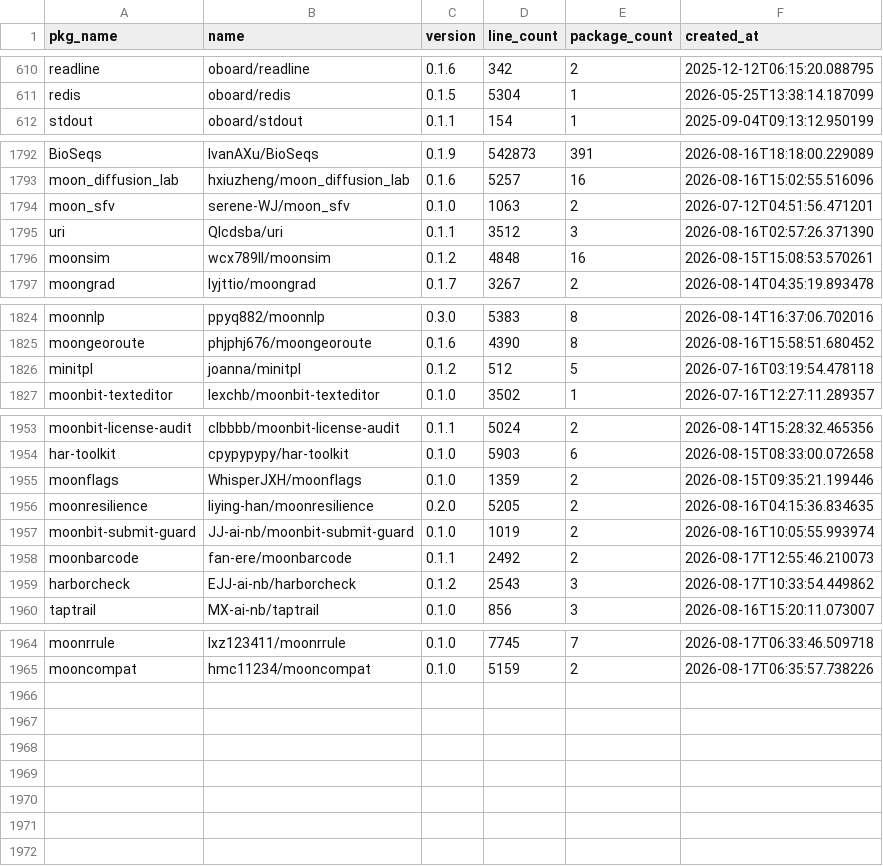
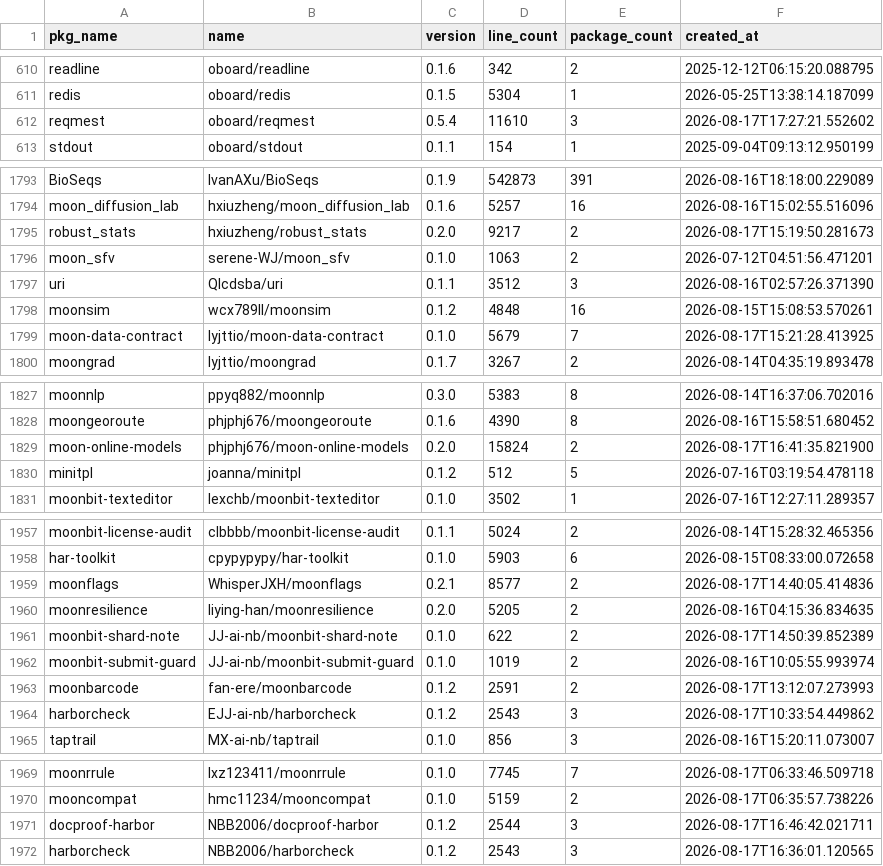
Before and after one commit to fanny480/fanny480.github.io, a CSV file: data/statistics.csv, drawn as a sheet; only a part is shown, gaps mark what is left out; the diff covers the shown part only.

```diff
--- a/data/statistics.csv
+++ b/data/statistics.csv
@@ -611,2 +611,3 @@ readline,oboard/readline,0.1.6,342,2,2025-12-12T06:15:20.088795
 redis,oboard/redis,0.1.5,5304,1,2026-05-25T13:38:14.187099
+reqmest,oboard/reqmest,0.5.4,11610,3,2026-08-17T17:27:21.552602
 stdout,oboard/stdout,0.1.1,154,1,2025-09-04T09:13:12.950199
@@ -1793,2 +1794,3 @@ BioSeqs,IvanAXu/BioSeqs,0.1.9,542873,391,2026-08-16T18:18:00.229089
 moon_diffusion_lab,hxiuzheng/moon_diffusion_lab,0.1.6,5257,16,2026-08-16T15:02:55.516096
+robust_stats,hxiuzheng/robust_stats,0.2.0,9217,2,2026-08-17T15:19:50.281673
 moon_sfv,serene-WJ/moon_sfv,0.1.0,1063,2,2026-07-12T04:51:56.471201
@@ -1796,2 +1798,3 @@ uri,Qlcdsba/uri,0.1.1,3512,3,2026-08-16T02:57:26.371390
 moonsim,wcx789ll/moonsim,0.1.2,4848,16,2026-08-15T15:08:53.570261
+moon-data-contract,lyjttio/moon-data-contract,0.1.0,5679,7,2026-08-17T15:21:28.413925
 moongrad,lyjttio/moongrad,0.1.7,3267,2,2026-08-14T04:35:19.893478
@@ -1825,2 +1828,3 @@ moonnlp,ppyq882/moonnlp,0.3.0,5383,8,2026-08-14T16:37:06.702016
 moongeoroute,phjphj676/moongeoroute,0.1.6,4390,8,2026-08-16T15:58:51.680452
+moon-online-models,phjphj676/moon-online-models,0.2.0,15824,2,2026-08-17T16:41:35.821900
 minitpl,joanna/minitpl,0.1.2,512,5,2026-07-16T03:19:54.478118
@@ -1954,6 +1958,7 @@ moonbit-license-audit,clbbbb/moonbit-license-audit,0.1.1,5024,2,2026-08-14T15:28
 har-toolkit,cpypypypy/har-toolkit,0.1.0,5903,6,2026-08-15T08:33:00.072658
-moonflags,WhisperJXH/moonflags,0.1.0,1359,2,2026-08-15T09:35:21.199446
+moonflags,WhisperJXH/moonflags,0.2.1,8577,2,2026-08-17T14:40:05.414836
 moonresilience,liying-han/moonresilience,0.2.0,5205,2,2026-08-16T04:15:36.834635
+moonbit-shard-note,JJ-ai-nb/moonbit-shard-note,0.1.0,622,2,2026-08-17T14:50:39.852389
 moonbit-submit-guard,JJ-ai-nb/moonbit-submit-guard,0.1.0,1019,2,2026-08-16T10:05:55.993974
-moonbarcode,fan-ere/moonbarcode,0.1.1,2492,2,2026-08-17T12:55:46.210073
+moonbarcode,fan-ere/moonbarcode,0.1.2,2591,2,2026-08-17T13:12:07.273993
 harborcheck,EJJ-ai-nb/harborcheck,0.1.2,2543,3,2026-08-17T10:33:54.449862
@@ -1965 +1970,3 @@ moonrrule,lxz123411/moonrrule,0.1.0,7745,7,2026-08-17T06:33:46.509718
 mooncompat,hmc11234/mooncompat,0.1.0,5159,2,2026-08-17T06:35:57.738226
+docproof-harbor,NBB2006/docproof-harbor,0.1.2,2544,3,2026-08-17T16:46:42.021711
+harborcheck,NBB2006/harborcheck,0.1.2,2543,3,2026-08-17T16:36:01.120565
```
Also changed, not shown: 19 edited cells elsewhere in this file.
